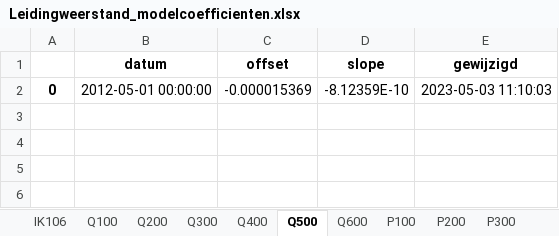
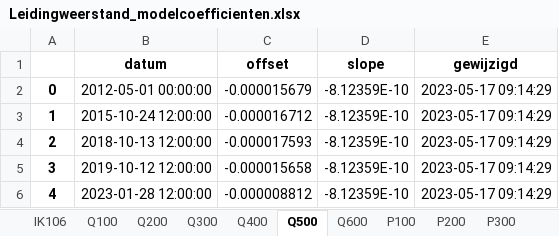
Before and after one commit to pwn-drinking-water-production/python-pwn-productiecapaciteit-infiltratiegebieden, an Excel workbook: productiecapaciteit/results/Leidingweerstand/Leidingweerstand_modelcoefficienten.xlsx, sheet Q500, drawn as a sheet; values as stored, in another font and other column widths than the file's, no borders; the diff names each change by its address in the sheet, - before the commit and + after, or states it on an @@ line.

```diff
--- a/productiecapaciteit/results/Leidingweerstand/Leidingweerstand_modelcoefficienten.xlsx (sheet Q500)
+++ b/productiecapaciteit/results/Leidingweerstand/Leidingweerstand_modelcoefficienten.xlsx (sheet Q500)
-C2 (offset): -0.000015369
+C2 (offset): -0.000015679
-E2 (gewijzigd): 2023-05-03 11:10:03
+E2 (gewijzigd): 2023-05-17 09:14:29
+row 3: 1 | 2015-10-24 12:00:00 | -0.000016712 | -8.12359E-10 | 2023-05-17 09:14:29
+row 4: 2 | 2018-10-13 12:00:00 | -0.000017593 | -8.12359E-10 | 2023-05-17 09:14:29
+row 5: 3 | 2019-10-12 12:00:00 | -0.000015658 | -8.12359E-10 | 2023-05-17 09:14:29
+row 6: 4 | 2023-01-28 12:00:00 | -0.000008812 | -8.12359E-10 | 2023-05-17 09:14:29
```
Also changed, not shown: sheet P300, sheet IK93, sheet IK103, sheet P200, sheet P400, sheet IK106, 17 more sheets, 48 other files.
